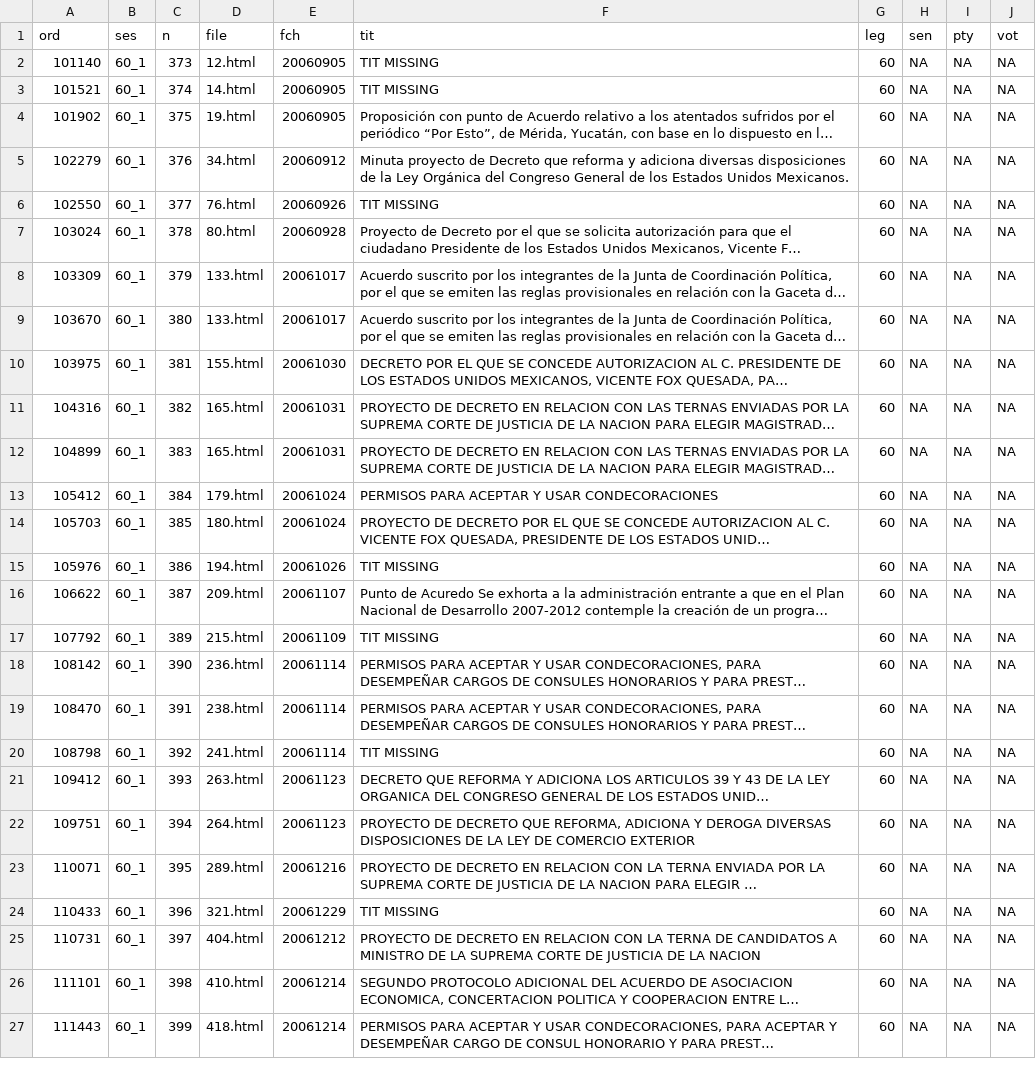
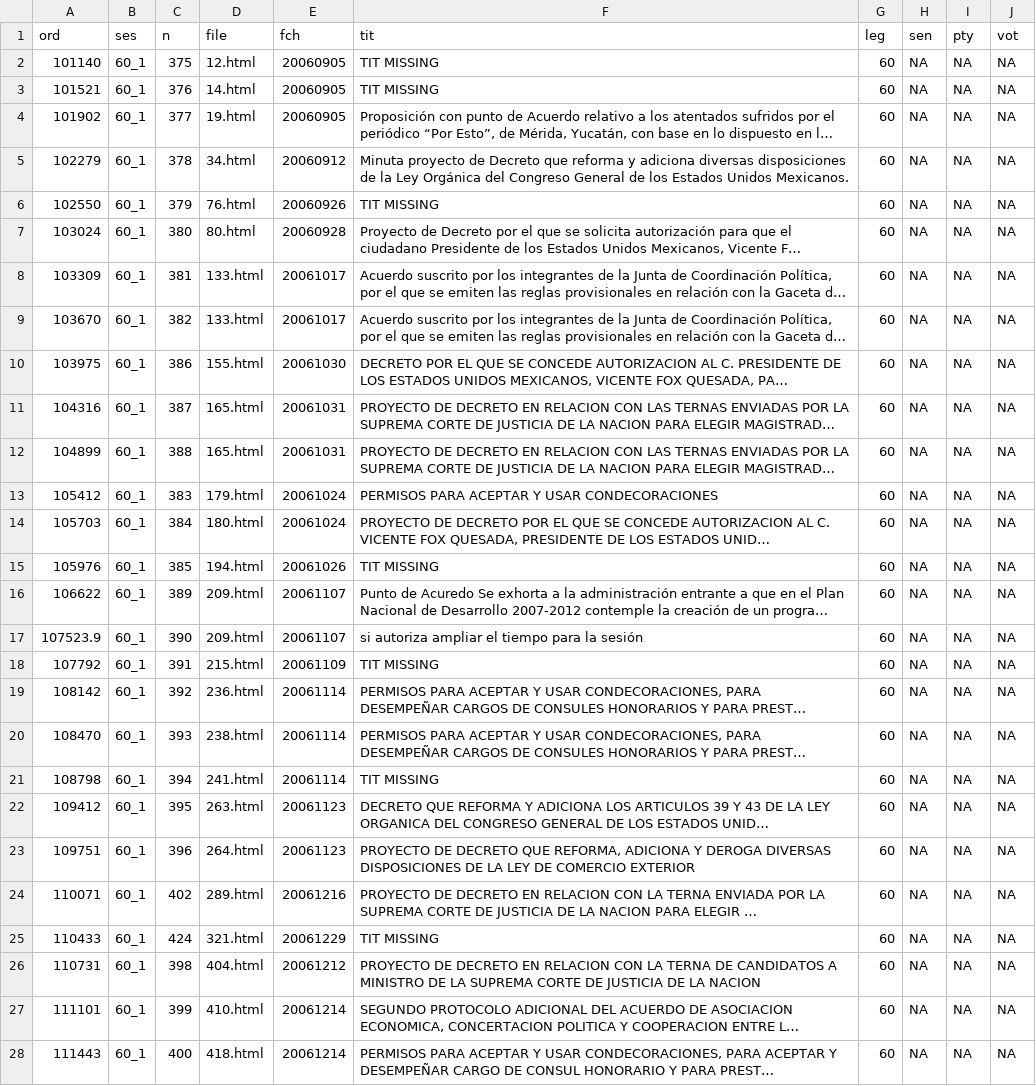
Before and after one commit to emagar/senmex, a CSV file: data/votes-for-web/votdat60-61.csv, drawn as a sheet; only a part is shown; long unchanged cells end in …; addresses are those after the commit; the diff covers the shown part only; the diff names each change by its address in the sheet, - before the commit and + after, or states it on an @@ line.

```diff
--- a/data/votes-for-web/votdat60-61.csv
+++ b/data/votes-for-web/votdat60-61.csv
-C2 (n): 373
+C2 (n): 375
-C3 (n): 374
+C3 (n): 376
-C4 (n): 375
+C4 (n): 377
-C5 (n): 376
+C5 (n): 378
-C6 (n): 377
+C6 (n): 379
-C7 (n): 378
+C7 (n): 380
-C8 (n): 379
+C8 (n): 381
-C9 (n): 380
+C9 (n): 382
-C10 (n): 381
+C10 (n): 386
-C11 (n): 382
+C11 (n): 387
-C12 (n): 383
+C12 (n): 388
-C13 (n): 384
+C13 (n): 383
-C14 (n): 385
+C14 (n): 384
-C15 (n): 386
+C15 (n): 385
-C16 (n): 387
+C16 (n): 389
+row 17: 107523.9 | 60_1 | 390 | 209.html | 20061107 | si autoriza ampliar el tiempo para la sesión | 60 | NA | NA | NA
-C18 (n): 389
+C18 (n): 391
-C19 (n): 390
+C19 (n): 392
-C20 (n): 391
+C20 (n): 393
-C21 (n): 392
+C21 (n): 394
-C22 (n): 393
+C22 (n): 395
-C23 (n): 394
+C23 (n): 396
-C24 (n): 395
+C24 (n): 402
-C25 (n): 396
+C25 (n): 424
-C26 (n): 397
+C26 (n): 398
-C27 (n): 398
+C27 (n): 399
-C28 (n): 399
+C28 (n): 400
```
Also changed, not shown: 139 edited cells elsewhere in this file, data/votes-for-web/sendat60-61.csv, 4 other files.
